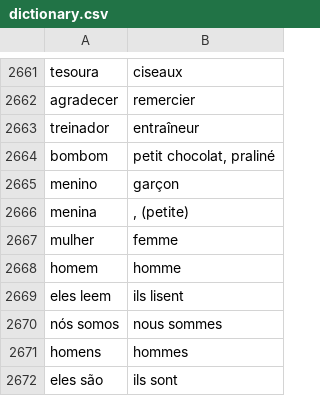
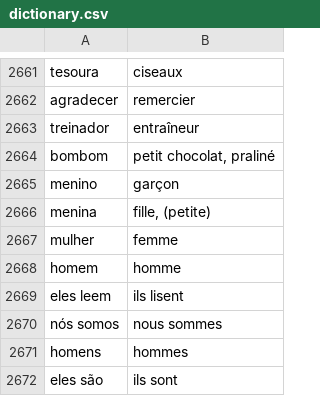
Before and after one commit to fgiannesini/Reminder, a CSV file: src/main/resources/dictionary.csv, drawn as a sheet; only a part is shown, gaps mark what is left out.

Commit message:
Fix menina translation

```diff
--- a/src/main/resources/dictionary.csv
+++ b/src/main/resources/dictionary.csv
@@ -2665,3 +2665,3 @@ bombom;petit chocolat, praliné
 menino;garçon
-menina;, (petite)
+menina;fille, (petite)
 mulher;femme
```
